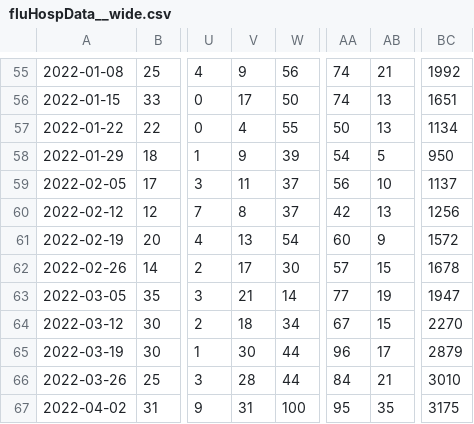
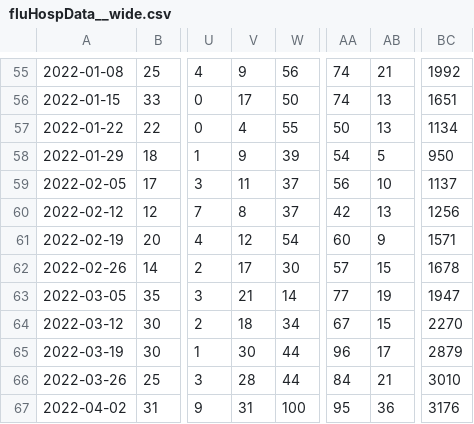
Before and after one commit to wenxuanye/FluHospPlot, a CSV file: fluHospData__wide.csv, drawn as a sheet; only a part is shown, gaps mark what is left out; the diff names each change by its address in the sheet, - before the commit and + after, or states it on an @@ line.

Commit message:
Flu Hosp data generated on  2022-04-10

```diff
--- a/fluHospData__wide.csv
+++ b/fluHospData__wide.csv
-V61: 13
+V61: 12
-BC61: 1572
+BC61: 1571
-AB67: 35
+AB67: 36
-BC67: 3175
+BC67: 3176
```
Also changed, not shown: 56 other files.
